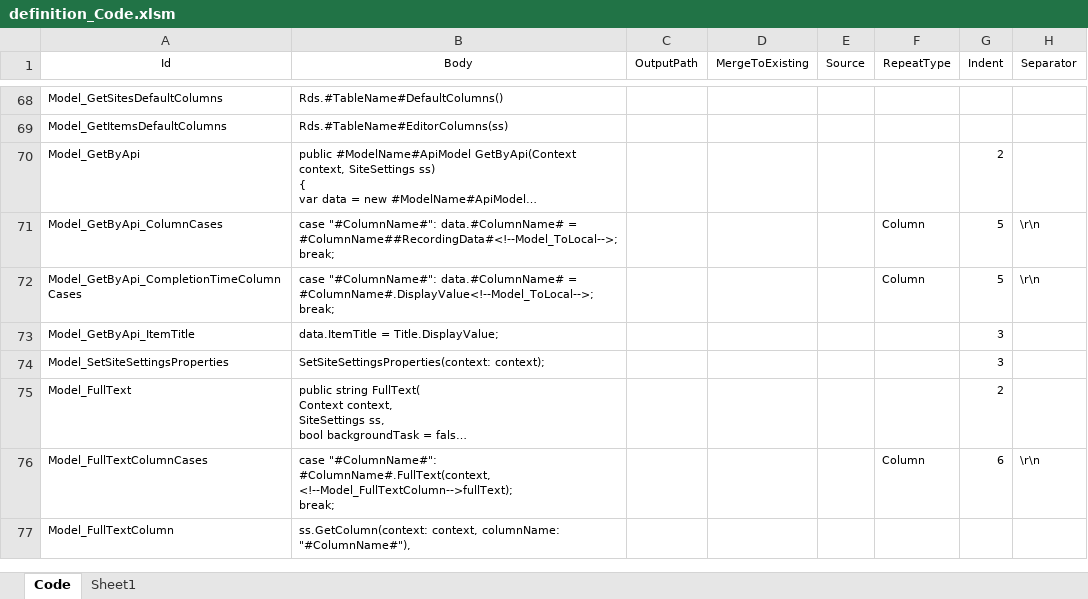
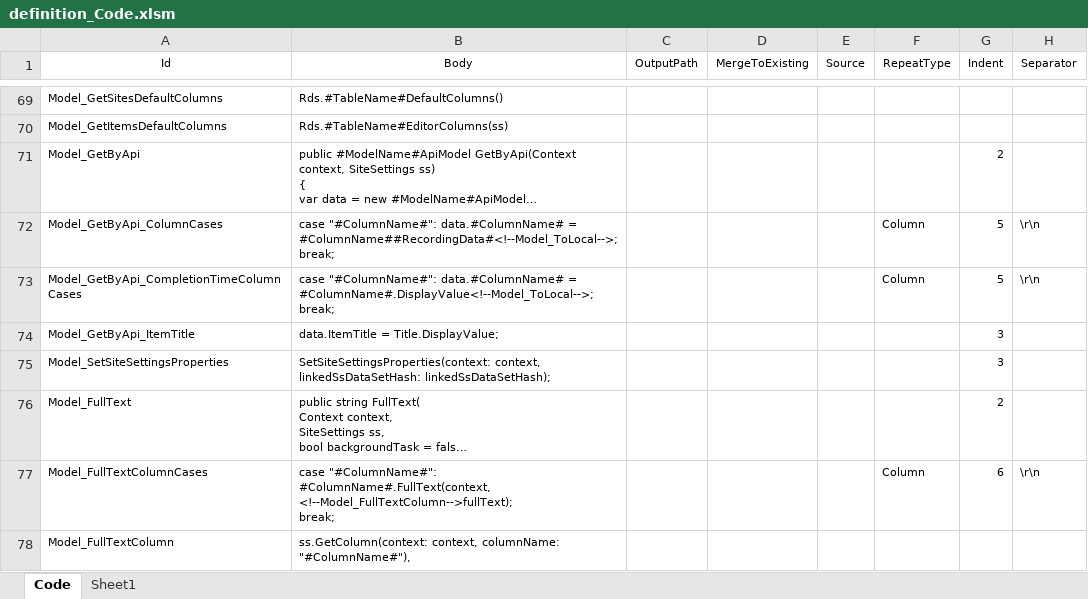
Before and after one commit to kazuca/Implem.Pleasanter, an Excel workbook: Implem.Pleasanter/App_Data/Definitions/definition_Code.xlsm, sheet Code, drawn as a sheet; only a part is shown, gaps mark what is left out; long unchanged cells end in …; values as stored, in another font and other column widths than the file's, no borders; table styles not drawn; addresses are those after the commit; the diff covers the shown part only; the diff names each change by its address in the sheet, - before the commit and + after, or states it on an @@ line.

```diff
--- a/Implem.Pleasanter/App_Data/Definitions/definition_Code.xlsm (sheet Code)
+++ b/Implem.Pleasanter/App_Data/Definitions/definition_Code.xlsm (sheet Code)
-B75 (Body): SetSiteSettingsProperties(context: context);
+B75 (Body): SetSiteSettingsProperties(context: context, linkedSsDataSetHash: linkedSsDataSetHash);
```
Also changed, not shown: 3 added rows and 8 edited cells elsewhere in this sheet, 8 other files.
